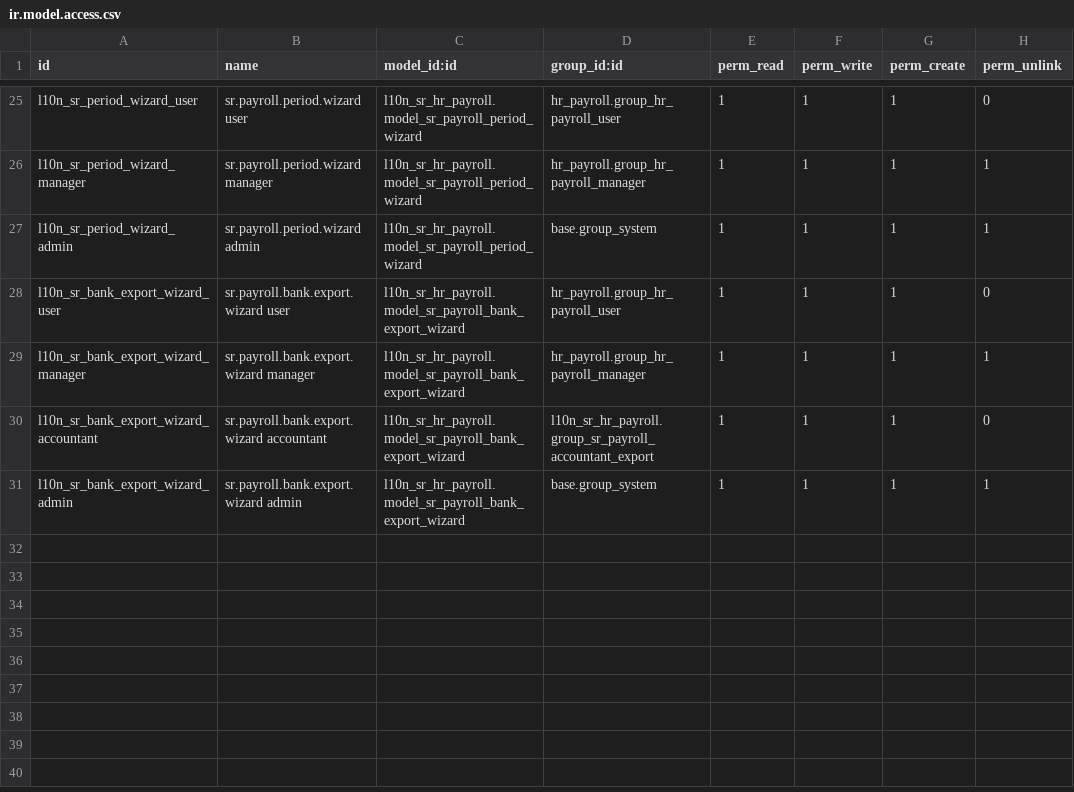
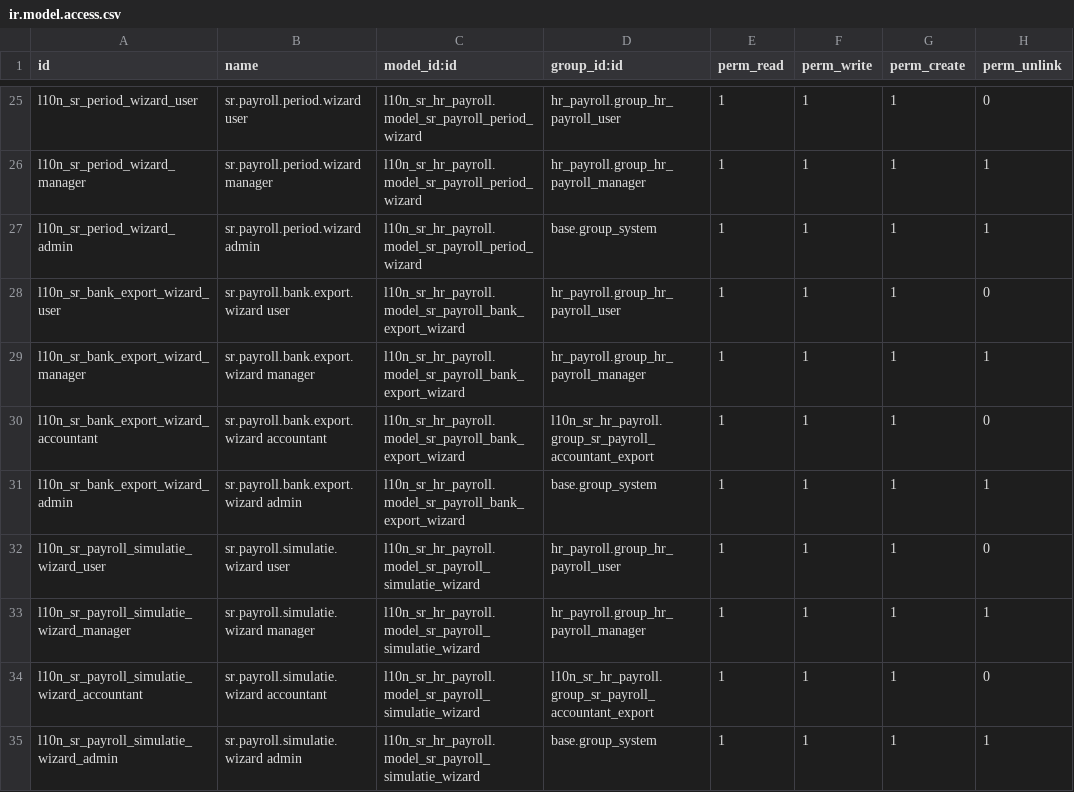
Before and after one commit to LeoRanoe/l10n_sr_hr_payroll, a CSV file: security/ir.model.access.csv, drawn as a sheet; only a part is shown, gaps mark what is left out; the diff names each change by its address in the sheet, - before the commit and + after, or states it on an @@ line.

Commit message:
feat: add payroll simulation wizard and related reports

```diff
--- a/security/ir.model.access.csv
+++ b/security/ir.model.access.csv
+row 32: l10n_sr_payroll_simulatie_wizard_user | sr.payroll.simulatie.wizard user | l10n_sr_hr_payroll.model_sr_payroll_simulatie_wizard | hr_payroll.group_hr_payroll_user | 1 | 1 | 1 | 0
+row 33: l10n_sr_payroll_simulatie_wizard_manager | sr.payroll.simulatie.wizard manager | l10n_sr_hr_payroll.model_sr_payroll_simulatie_wizard | hr_payroll.group_hr_payroll_manager | 1 | 1 | 1 | 1
+row 34: l10n_sr_payroll_simulatie_wizard_accountant | sr.payroll.simulatie.wizard accountant | l10n_sr_hr_payroll.model_sr_payroll_simulatie_wizard | l10n_sr_hr_payroll.group_sr_payroll_accountant_export | 1 | 1 | 1 | 0
+row 35: l10n_sr_payroll_simulatie_wizard_admin | sr.payroll.simulatie.wizard admin | l10n_sr_hr_payroll.model_sr_payroll_simulatie_wizard | base.group_system | 1 | 1 | 1 | 1
```
Also changed, not shown: 5 other files.
